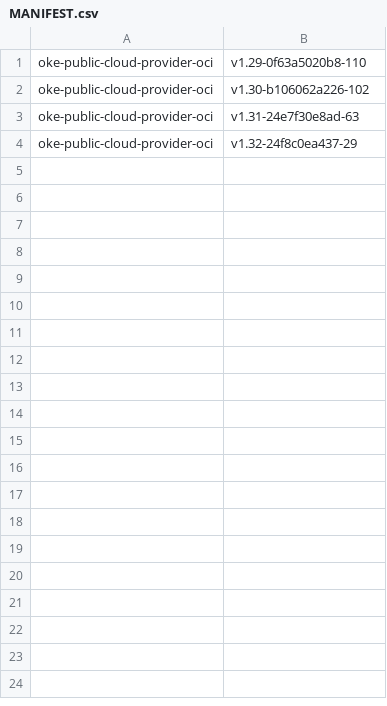
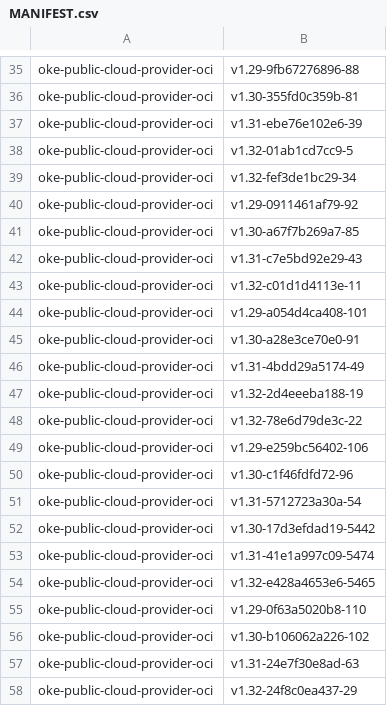
Before and after one commit to AkarshES/oci-cloud-controller-manager, a CSV file: MANIFEST.csv, drawn as a sheet; only a part is shown, gaps mark what is left out; the diff covers the shown part only; the diff names each change by its address in the sheet, - before the commit and + after, or states it on an @@ line.

```diff
--- a/MANIFEST.csv
+++ b/MANIFEST.csv
+row 35: oke-public-cloud-provider-oci | v1.29-9fb67276896-88
+row 36: oke-public-cloud-provider-oci | v1.30-355fd0c359b-81
+row 37: oke-public-cloud-provider-oci | v1.31-ebe76e102e6-39
+row 38: oke-public-cloud-provider-oci | v1.32-01ab1cd7cc9-5
+row 39: oke-public-cloud-provider-oci | v1.32-fef3de1bc29-34
+row 40: oke-public-cloud-provider-oci | v1.29-0911461af79-92
+row 41: oke-public-cloud-provider-oci | v1.30-a67f7b269a7-85
+row 42: oke-public-cloud-provider-oci | v1.31-c7e5bd92e29-43
+row 43: oke-public-cloud-provider-oci | v1.32-c01d1d4113e-11
+row 44: oke-public-cloud-provider-oci | v1.29-a054d4ca408-101
+row 45: oke-public-cloud-provider-oci | v1.30-a28e3ce70e0-91
+row 46: oke-public-cloud-provider-oci | v1.31-4bdd29a5174-49
+row 47: oke-public-cloud-provider-oci | v1.32-2d4eeeba188-19
+row 48: oke-public-cloud-provider-oci | v1.32-78e6d79de3c-22
+row 49: oke-public-cloud-provider-oci | v1.29-e259bc56402-106
+row 50: oke-public-cloud-provider-oci | v1.30-c1f46fdfd72-96
+row 51: oke-public-cloud-provider-oci | v1.31-5712723a30a-54
+row 52: oke-public-cloud-provider-oci | v1.30-17d3efdad19-5442
+row 53: oke-public-cloud-provider-oci | v1.31-41e1a997c09-5474
+row 54: oke-public-cloud-provider-oci | v1.32-e428a4653e6-5465
```
Also changed, not shown: 34 added rows elsewhere in this file, 3 other files.
